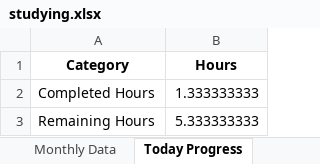
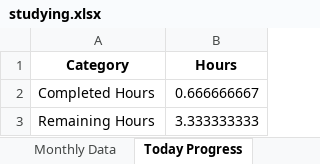
Before and after one commit to brimell/studying, an Excel workbook: studying.xlsx, sheet Today Progress, drawn as a sheet; values as stored, in another font and other column widths than the file's, no borders; charts and pictures not drawn; the diff names each change by its address in the sheet, - before the commit and + after, or states it on an @@ line.

```diff
--- a/studying.xlsx (sheet Today Progress)
+++ b/studying.xlsx (sheet Today Progress)
-B2 (Hours): 1.333333333
+B2 (Hours): 0.666666667
-B3 (Hours): 5.333333333
+B3 (Hours): 3.333333333
```
Also changed, not shown: sheet Monthly Data, charts or pictures, 2 other files.
